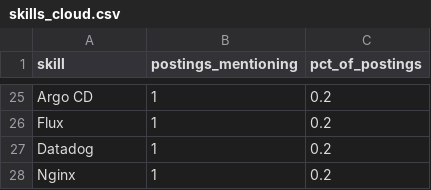
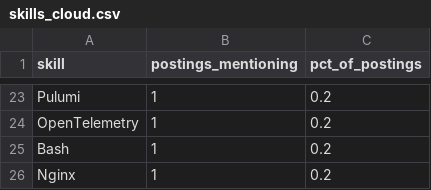
Before and after one commit to Rohith918/Devops-Skills-WordCloud, a CSV file: skills_cloud.csv, drawn as a sheet; only a part is shown, gaps mark what is left out; addresses are those after the commit; the diff covers the shown part only; the diff names each change by its address in the sheet, - before the commit and + after, or states it on an @@ line.

```diff
--- a/skills_cloud.csv
+++ b/skills_cloud.csv
-A23 (skill): Argo CD
+A23 (skill): Pulumi
-A24 (skill): Flux
+A24 (skill): OpenTelemetry
-A25 (skill): Datadog
+A25 (skill): Bash
```
Also changed, not shown: 4 added rows, 6 removed rows and 22 edited cells elsewhere in this file, 2 other files.
